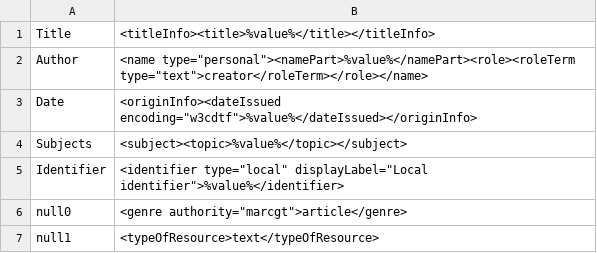
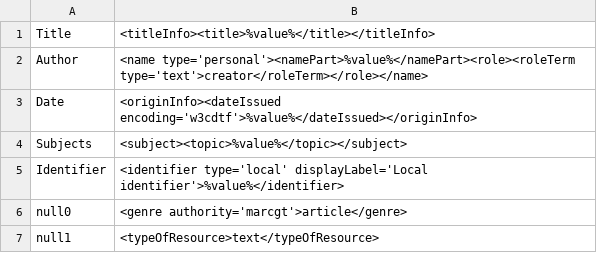
Before and after one commit to MarcusBarnes/MIK_workshop_Islandoracon_2017, a CSV file: data/mappings.csv, drawn as a sheet; the diff names each change by its address in the sheet, - before the commit and + after, or states it on an @@ line.

Commit message:
Updated README, mappings file, and added OAI-PMH .ini file.

```diff
--- a/data/mappings.csv
+++ b/data/mappings.csv
-B2: <name type="personal"><namePart>%value%</namePart><role><roleTerm type="text">creator</roleTerm></role></name>
+B2: <name type='personal'><namePart>%value%</namePart><role><roleTerm type='text'>creator</roleTerm></role></name>
-B3: <originInfo><dateIssued encoding="w3cdtf">%value%</dateIssued></originInfo>
+B3: <originInfo><dateIssued encoding='w3cdtf'>%value%</dateIssued></originInfo>
-B5: <identifier type="local" displayLabel="Local identifier">%value%</identifier>
+B5: <identifier type='local' displayLabel='Local identifier'>%value%</identifier>
-B6: <genre authority="marcgt">article</genre>
+B6: <genre authority='marcgt'>article</genre>
```
Also changed, not shown: 2 other files.
